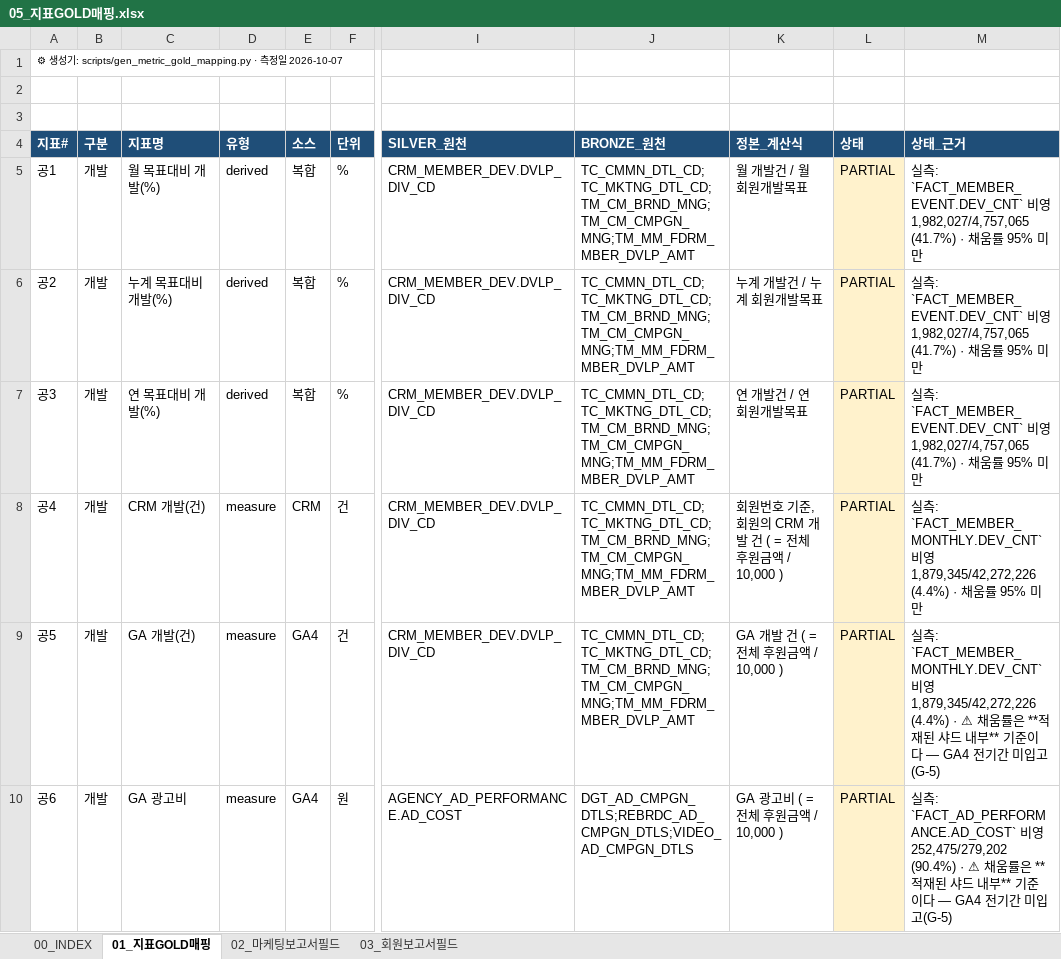
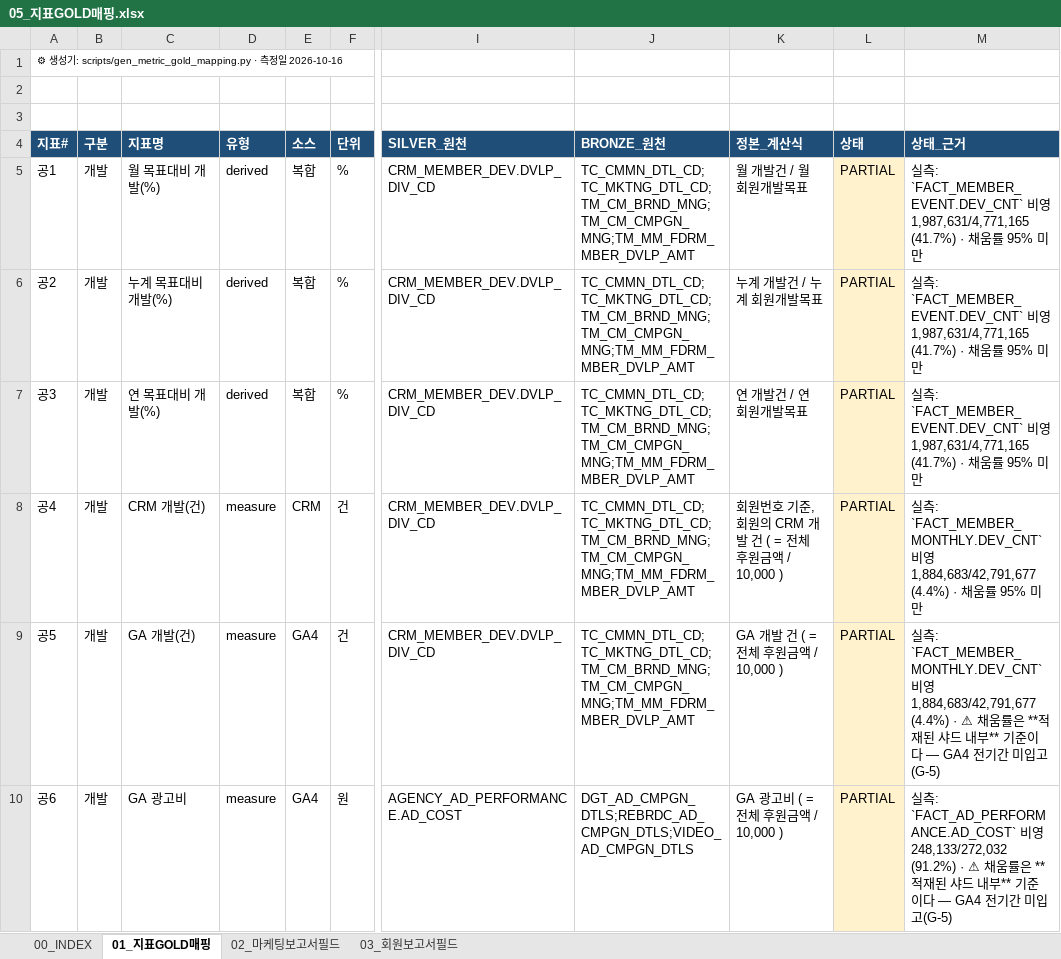
Before and after one commit to cih0802/snowflake_files, an Excel workbook: 30_output_share/05_지표GOLD매핑.xlsx, sheet 01_지표GOLD매핑, drawn as a sheet; only a part is shown, gaps mark what is left out; values as stored, in another font and other column widths than the file's, no borders; the diff covers the shown part only; the diff names each change by its address in the sheet, - before the commit and + after, or states it on an @@ line.

```diff
--- a/30_output_share/05_지표GOLD매핑.xlsx (sheet 01_지표GOLD매핑)
+++ b/30_output_share/05_지표GOLD매핑.xlsx (sheet 01_지표GOLD매핑)
-A1 (지표#): …일 2026-10-07
+A1 (지표#): …일 2026-10-16
-M5:M7 (상태_근거): …영 1,982,027/4,757,065 (41.7%) ·…
+M5:M7 (상태_근거): …영 1,987,631/4,771,165 (41.7%) ·…
-M8 (상태_근거): …영 1,879,345/42,272,226 (4.4%) ·…
+M8 (상태_근거): …영 1,884,683/42,791,677 (4.4%) ·…
-M9 (상태_근거): …영 1,879,345/42,272,226 (4.4%) ·…
+M9 (상태_근거): …영 1,884,683/42,791,677 (4.4%) ·…
-M10 (상태_근거): …영 252,475/279,202 (90.4%) · ⚠…
+M10 (상태_근거): …영 248,133/272,032 (91.2%) · ⚠…
```
Also changed, not shown: 112 edited cells elsewhere in this sheet, sheet 00_INDEX, sheet 02_마케팅보고서필드, sheet 03_회원보고서필드, 47 other files.
